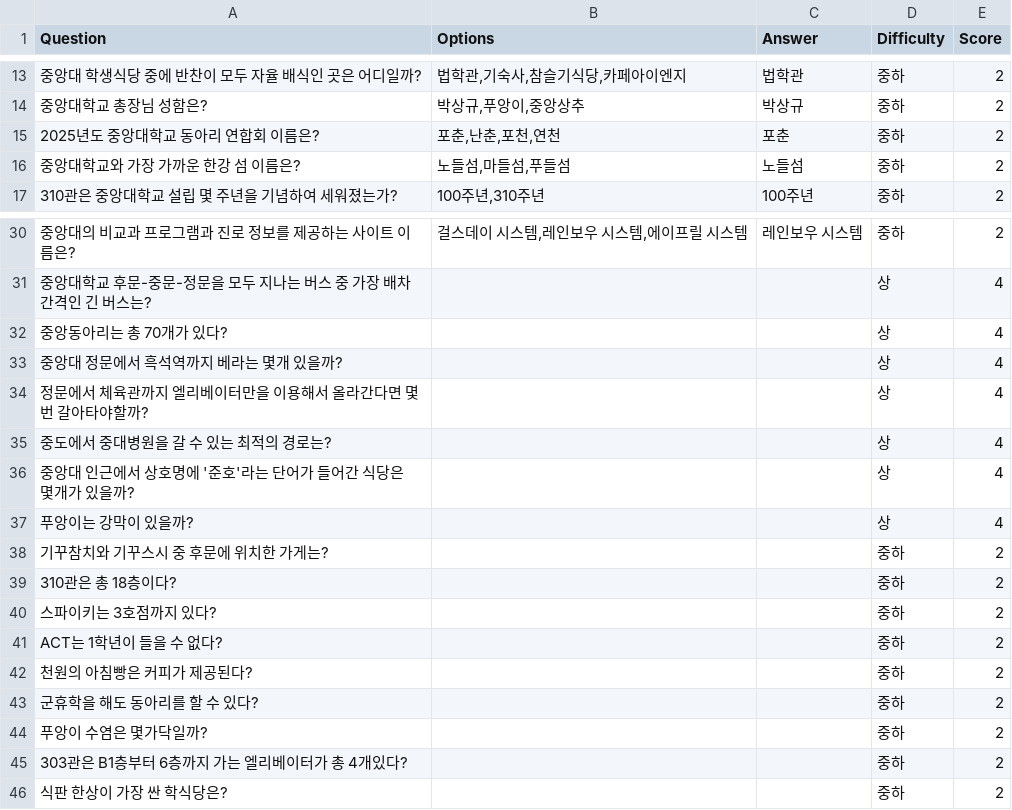
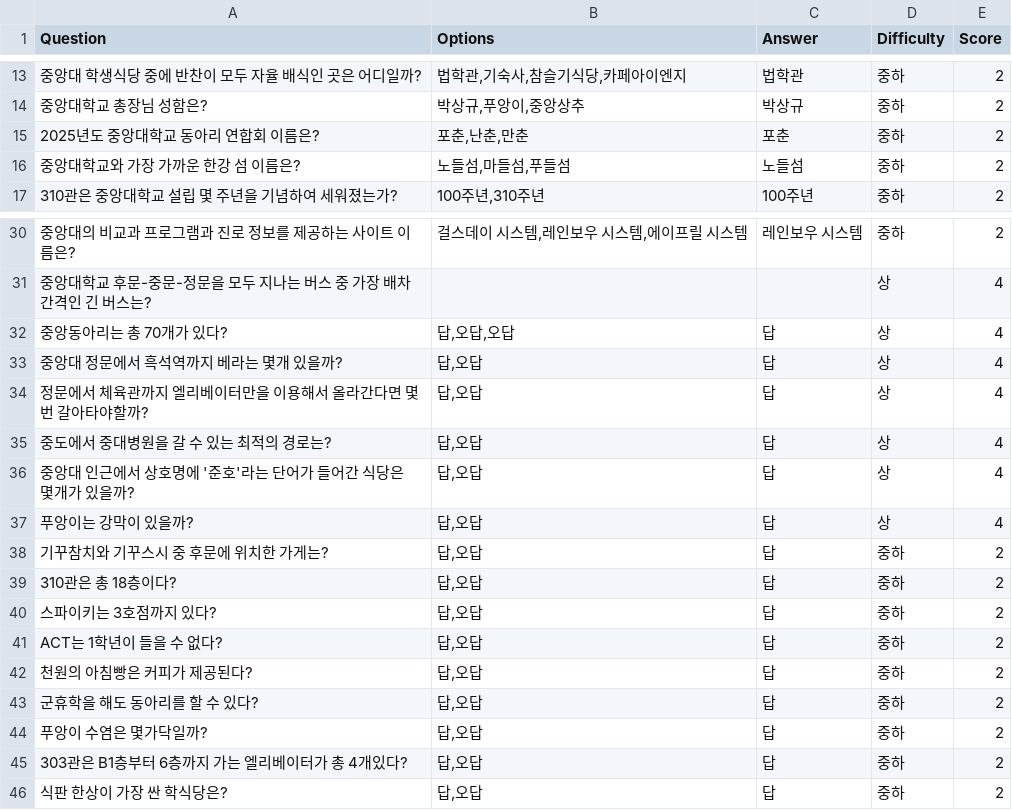
Before and after one commit to smitechoi/ESF_Quiz, a CSV file: quiz.csv, drawn as a sheet; only a part is shown, gaps mark what is left out.

```diff
--- a/quiz.csv
+++ b/quiz.csv
@@ -14,3 +14,3 @@ Question,Options,Answer,Difficulty,Score
 "중앙대학교 총장님 성함은?","박상규,푸앙이,중앙상추","박상규","중하",2
-"2025년도 중앙대학교 동아리 연합회 이름은?","포춘,난춘,포천,연천","포춘","중하",2
+"2025년도 중앙대학교 동아리 연합회 이름은?","포춘,난춘,만춘","포춘","중하",2
 "중앙대학교와 가장 가까운 한강 섬 이름은?","노들섬,마들섬,푸들섬","노들섬","중하",2
@@ -31,16 +31,16 @@ Question,Options,Answer,Difficulty,Score
 "중앙대학교 후문-중문-정문을 모두 지나는 버스 중 가장 배차간격인 긴 버스는?","","","상",4
-"중앙동아리는 총 70개가 있다?","","","상",4
-"중앙대 정문에서 흑석역까지 베라는 몇개 있을까?","","","상",4
-"정문에서 체육관까지 엘리베이터만을 이용해서 올라간다면 몇번 갈아타야할까?","","","상",4
-"중도에서 중대병원을 갈 수 있는 최적의 경로는?","","","상",4
-"중앙대 인근에서 상호명에 '준호'라는 단어가 들어간 식당은 몇개가 있을까?","","","상",4
-"푸앙이는 강막이 있을까?","","","상",4
-"기꾸참치와 기꾸스시 중 후문에 위치한 가게는?","","","중하",2
-"310관은 총 18층이다?","","","중하",2
-"스파이키는 3호점까지 있다?","","","중하",2
-"ACT는 1학년이 들을 수 없다?","","","중하",2
-"천원의 아침빵은 커피가 제공된다?","","","중하",2
-"군휴학을 해도 동아리를 할 수 있다?","","","중하",2
-"푸앙이 수염은 몇가닥일까?","","","중하",2
-"303관은 B1층부터 6층까지 가는 엘리베이터가 총 4개있다?","","","중하",2
-"식판 한상이 가장 싼 학식당은?","","","중하",2
+"중앙동아리는 총 70개가 있다?","답,오답,오답","답","상",4
+"중앙대 정문에서 흑석역까지 베라는 몇개 있을까?","답,오답","답","상",4
+"정문에서 체육관까지 엘리베이터만을 이용해서 올라간다면 몇번 갈아타야할까?","답,오답","답","상",4
+"중도에서 중대병원을 갈 수 있는 최적의 경로는?","답,오답","답","상",4
+"중앙대 인근에서 상호명에 '준호'라는 단어가 들어간 식당은 몇개가 있을까?","답,오답","답","상",4
+"푸앙이는 강막이 있을까?","답,오답","답","상",4
+"기꾸참치와 기꾸스시 중 후문에 위치한 가게는?","답,오답","답","중하",2
+"310관은 총 18층이다?","답,오답","답","중하",2
+"스파이키는 3호점까지 있다?","답,오답","답","중하",2
+"ACT는 1학년이 들을 수 없다?","답,오답","답","중하",2
+"천원의 아침빵은 커피가 제공된다?","답,오답","답","중하",2
+"군휴학을 해도 동아리를 할 수 있다?","답,오답","답","중하",2
+"푸앙이 수염은 몇가닥일까?","답,오답","답","중하",2
+"303관은 B1층부터 6층까지 가는 엘리베이터가 총 4개있다?","답,오답","답","중하",2
+"식판 한상이 가장 싼 학식당은?","답,오답","답","중하",2
```
Also changed, not shown: 2 other files.
